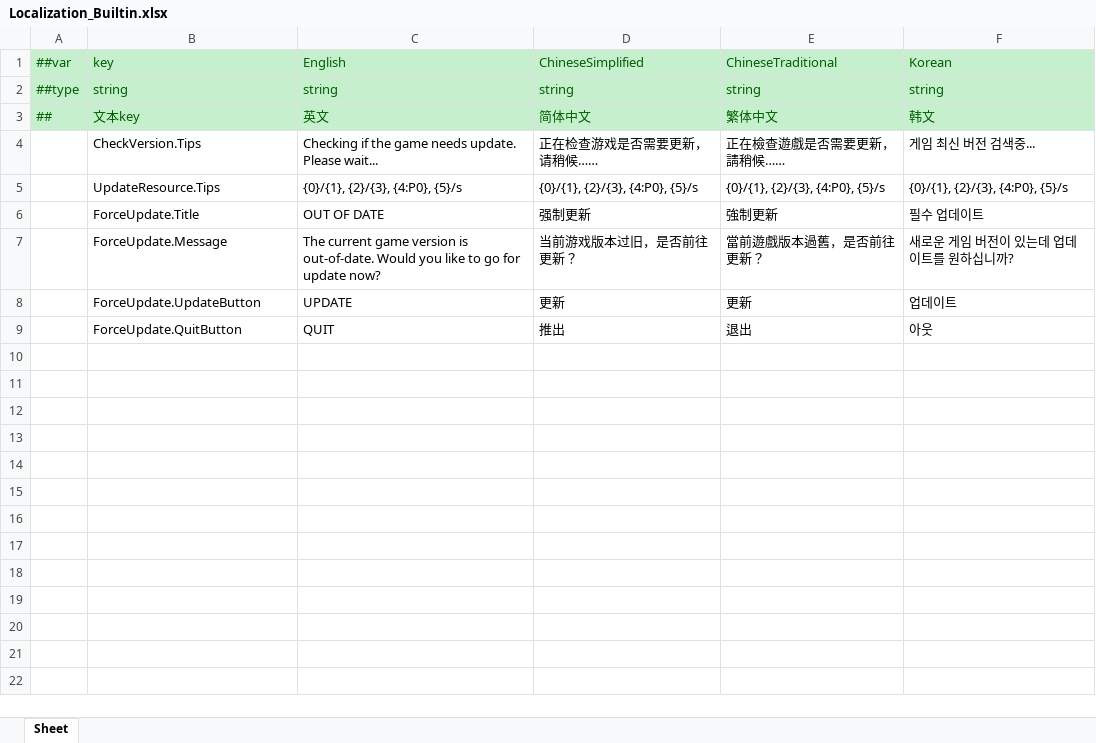
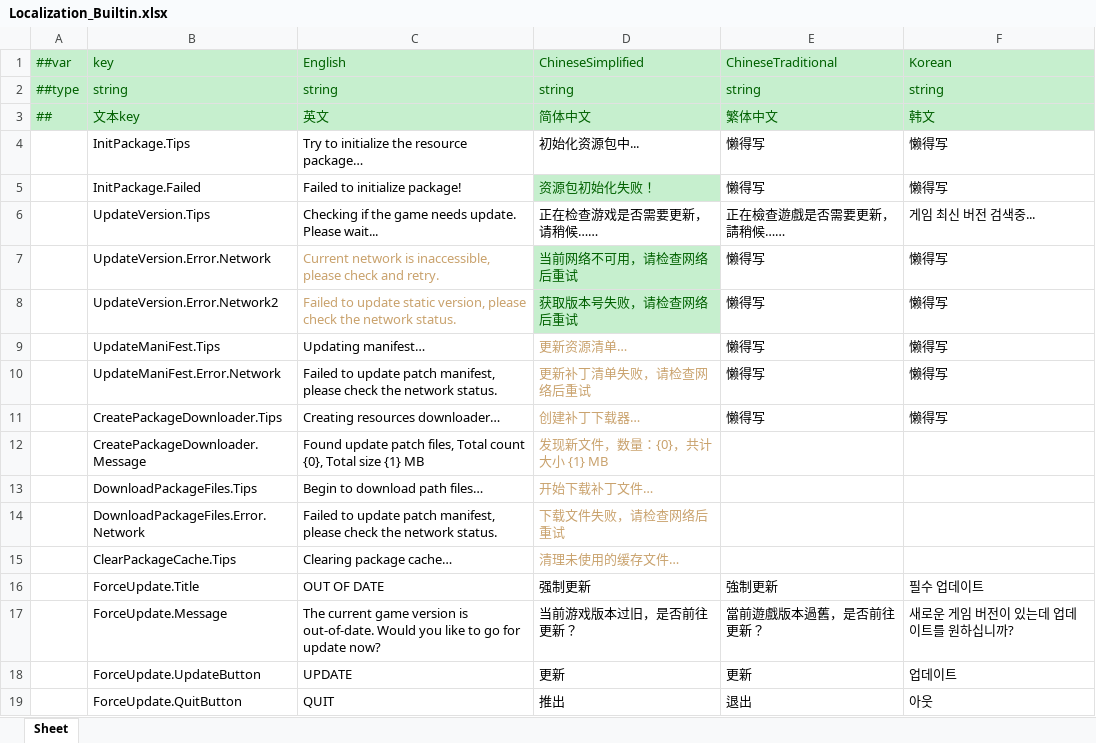
Before and after one commit to Wxwind/GameFramework-Pro, an Excel workbook: Config/Excel/Localization_Builtin.xlsx, sheet Sheet, drawn as a sheet; values as stored, in another font and other column widths than the file's, no borders; removed rows and columns are numbered as before the commit, all else as after; the diff names each change by its address in the sheet, - before the commit and + after, or states it on an @@ line.

```diff
--- a/Config/Excel/Localization_Builtin.xlsx (sheet Sheet)
+++ b/Config/Excel/Localization_Builtin.xlsx (sheet Sheet)
+row 4:  | InitPackage.Tips | Try to initialize the resource package… | 初始化资源包中... | 懒得写 | 懒得写
+row 5:  | InitPackage.Failed | Failed to initialize package! | 资源包初始化失败！ | 懒得写 | 懒得写
-B6: CheckVersion.Tips
+B6: UpdateVersion.Tips
-row 5:  | UpdateResource.Tips | {0}/{1}, {2}/{3}, {4:P0}, {5}/s | {0}/{1}, {2}/{3}, {4:P0}, {5}/s | {0}/{1}, {2}/{3}, {4:P0}, {5}/s | {0}/{1}, {2}/{3}, {4:P0}, {5}/s
+row 7:  | UpdateVersion.Error.Network | Current network is inaccessible, please check and retry. | 当前网络不可用，请检查网络后重试 | 懒得写 | 懒得写
+row 8:  | UpdateVersion.Error.Network2 | Failed to update static version, please check the network status. | 获取版本号失败，请检查网络后重试 | 懒得写 | 懒得写
+row 9:  | UpdateManiFest.Tips | Updating manifest… | 更新资源清单… | 懒得写 | 懒得写
+row 10:  | UpdateManiFest.Error.Network | Failed to update patch manifest, please check the network status. | 更新补丁清单失败，请检查网络后重试 | 懒得写 | 懒得写
+row 11:  | CreatePackageDownloader.Tips | Creating resources downloader… | 创建补丁下载器… | 懒得写 | 懒得写
+row 12:  | CreatePackageDownloader.Message | Found update patch files, Total count {0}, Total size {1} MB | 发现新文件，数量：{0}，共计大小 {1} MB
+row 13:  | DownloadPackageFiles.Tips | Begin to download path files… | 开始下载补丁文件…
+row 14:  | DownloadPackageFiles.Error.Network | Failed to update patch manifest, please check the network status. | 下载文件失败，请检查网络后重试
+row 15:  | ClearPackageCache.Tips | Clearing package cache… | 清理未使用的缓存文件…
```
Also changed, not shown: 36 other files.
